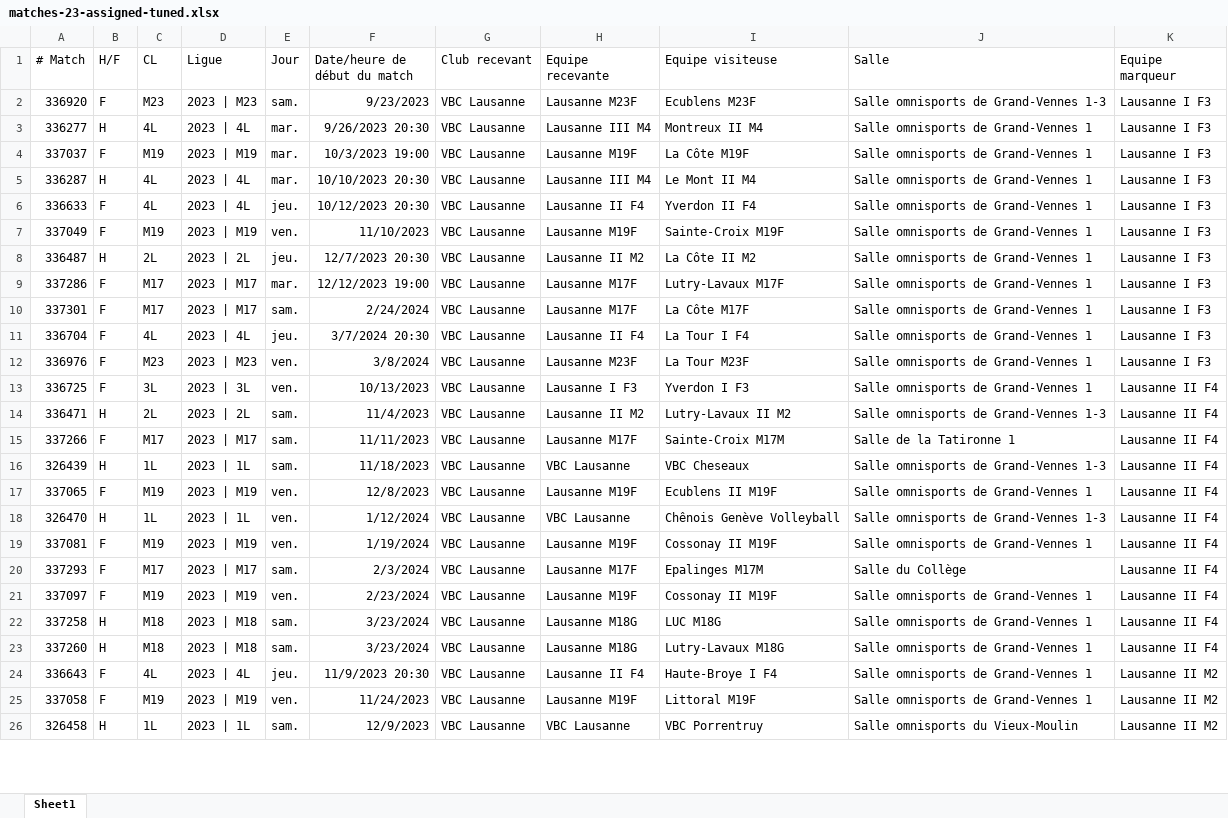
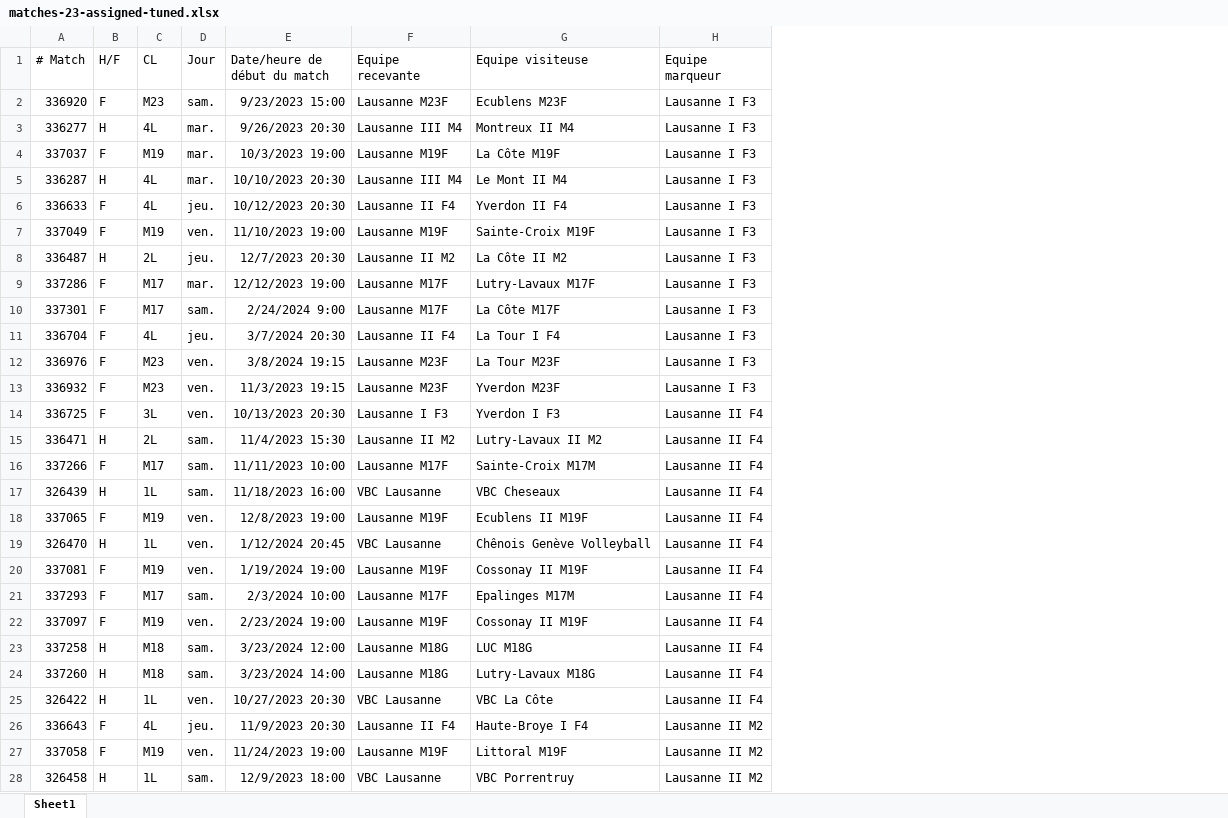
Before and after one commit to stropitek/lvbc-scripts, an Excel workbook: input/matches-23-assigned-tuned.xlsx, sheet Sheet1, drawn as a sheet; only a part is shown; values as stored, in another font and other column widths than the file's, no borders; table styles not drawn; removed rows and columns are numbered as before the commit, all else as after; the diff covers the shown part only; the diff names each change by its address in the sheet, - before the commit and + after, or states it on an @@ line.

Commit message:
chore: update tuned schedule

```diff
--- a/input/matches-23-assigned-tuned.xlsx (sheet Sheet1)
+++ b/input/matches-23-assigned-tuned.xlsx (sheet Sheet1)
-column D (Ligue), rows 2-26: 2023 | M23 | 2023 | 4L | 2023 | M19 | 2023 | 4L | 2023 | 4L | 2023 | M19 | 2023 | 2L | 2023 | M17 | 2023 | M17 | 2023 | 4L | 2023 | M23 | 2023 | 3L | 2023 | 2L | 2023 | M17 | 2023 | 1L | 2023 | M19 | 2023 | 1L | 2023 | M19 | 2023 | M17 | 2023 | M19 | 2023 | M18 | 2023 | M18 | 2023 | 4L | 2023 | M19 | 2023 | 1L
-column G (Club recevant), rows 2-26: all VBC Lausanne
-column J (Salle), rows 2-26: Salle omnisports de Grand-Vennes 1-3 | Salle omnisports de Grand-Vennes 1 | Salle omnisports de Grand-Vennes 1 | Salle omnisports de Grand-Vennes 1 | Salle omnisports de Grand-Vennes 1 | Salle omnisports de Grand-Vennes 1 | Salle omnisports de Grand-Vennes 1 | Salle omnisports de Grand-Vennes 1 | Salle omnisports de Grand-Vennes 1 | Salle omnisports de Grand-Vennes 1 | Salle omnisports de Grand-Vennes 1 | Salle omnisports de Grand-Vennes 1 | Salle omnisports de Grand-Vennes 1-3 | Salle de la Tatironne 1 | Salle omnisports de Grand-Vennes 1-3 | Salle omnisports de Grand-Vennes 1 | Salle omnisports de Grand-Vennes 1-3 | Salle omnisports de Grand-Vennes 1 | Salle du Collège | Salle omnisports de Grand-Vennes 1 | Salle omnisports de Grand-Vennes 1 | Salle omnisports de Grand-Vennes 1 | Salle omnisports de Grand-Vennes 1 | Salle omnisports de Grand-Vennes 1 | Salle omnisports du Vieux-Moulin
-E2 (Date/heure de début du match): 9/23/2023
+E2 (Date/heure de début du match): 9/23/2023 15:00
-E7 (Date/heure de début du match): 11/10/2023
+E7 (Date/heure de début du match): 11/10/2023 19:00
-E10 (Date/heure de début du match): 2/24/2024
+E10 (Date/heure de début du match): 2/24/2024 9:00
-E12 (Date/heure de début du match): 3/8/2024
+E12 (Date/heure de début du match): 3/8/2024 19:15
+row 13: 336932 | F | M23 | ven. | 11/3/2023 19:15 | Lausanne M23F | Yverdon M23F | Lausanne I F3
-E14 (Date/heure de début du match): 10/13/2023
+E14 (Date/heure de début du match): 10/13/2023 20:30
-E15 (Date/heure de début du match): 11/4/2023
+E15 (Date/heure de début du match): 11/4/2023 15:30
-E16 (Date/heure de début du match): 11/11/2023
+E16 (Date/heure de début du match): 11/11/2023 10:00
-E17 (Date/heure de début du match): 11/18/2023
+E17 (Date/heure de début du match): 11/18/2023 16:00
-E18 (Date/heure de début du match): 12/8/2023
+E18 (Date/heure de début du match): 12/8/2023 19:00
-E19 (Date/heure de début du match): 1/12/2024
+E19 (Date/heure de début du match): 1/12/2024 20:45
-E20 (Date/heure de début du match): 1/19/2024
+E20 (Date/heure de début du match): 1/19/2024 19:00
-E21 (Date/heure de début du match): 2/3/2024
+E21 (Date/heure de début du match): 2/3/2024 10:00
-E22 (Date/heure de début du match): 2/23/2024
+E22 (Date/heure de début du match): 2/23/2024 19:00
-E23 (Date/heure de début du match): 3/23/2024
+E23 (Date/heure de début du match): 3/23/2024 12:00
-E24 (Date/heure de début du match): 3/23/2024
+E24 (Date/heure de début du match): 3/23/2024 14:00
+row 25: 326422 | H | 1L | ven. | 10/27/2023 20:30 | VBC Lausanne | VBC La Côte | Lausanne II F4
-E27 (Date/heure de début du match): 11/24/2023
+E27 (Date/heure de début du match): 11/24/2023 19:00
-E28 (Date/heure de début du match): 12/9/2023
+E28 (Date/heure de début du match): 12/9/2023 18:00
```
Also changed, not shown: 3 added rows, 5 removed rows and 33 edited cells elsewhere in this sheet, 1 other file.
